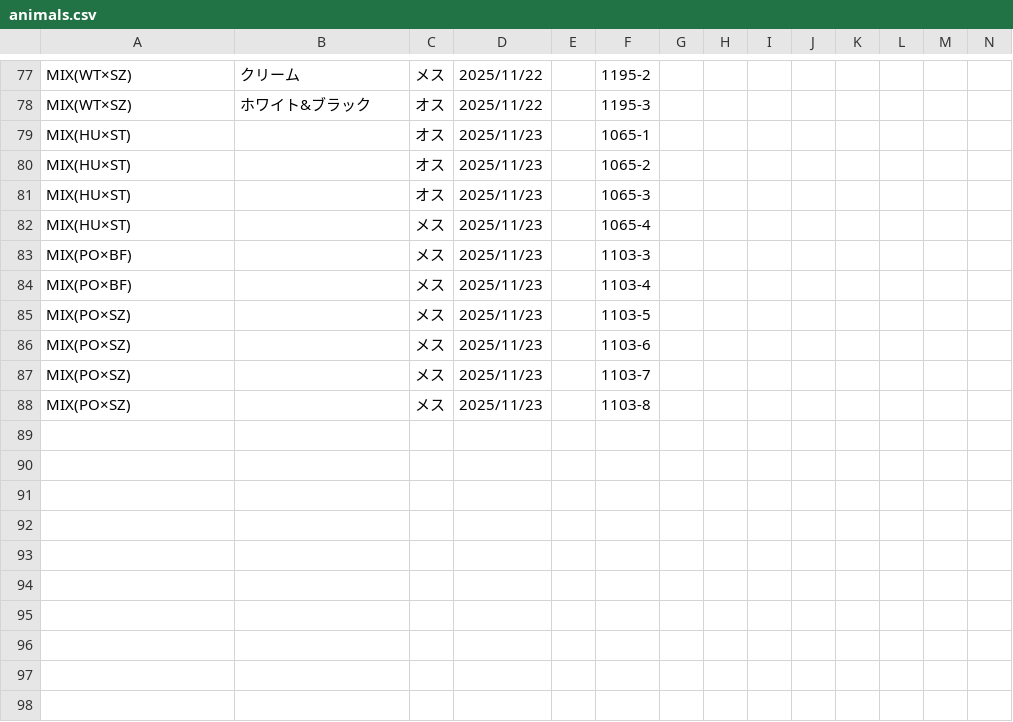
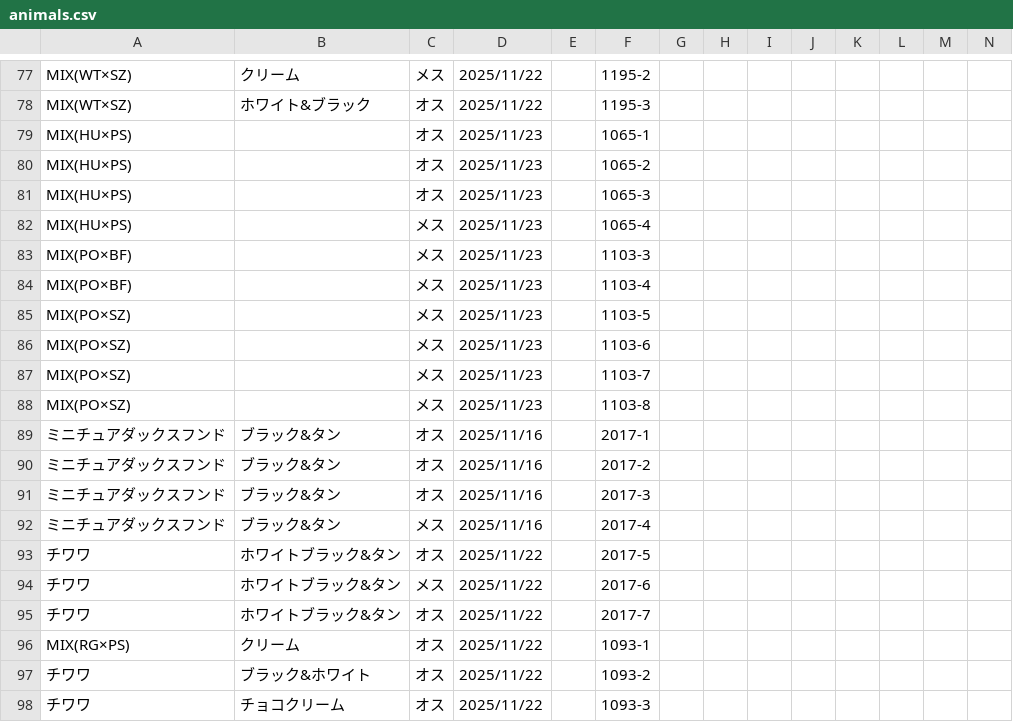
Before and after one commit to hkd-petpark/auction-catalog, a CSV file: animals.csv, drawn as a sheet; only a part is shown, gaps mark what is left out; rows hold the shown columns only; the diff names each change by its address in the sheet, - before the commit and + after, or states it on an @@ line.

Commit message:
Update animals.csv

```diff
--- a/animals.csv
+++ b/animals.csv
-A79:A82: MIX(HU×ST)
+A79:A82: MIX(HU×PS)
+row 89: ミニチュアダックスフンド | ブラック&タン | オス | 2025/11/16 |  | 2017-1
+row 90: ミニチュアダックスフンド | ブラック&タン | オス | 2025/11/16 |  | 2017-2
+row 91: ミニチュアダックスフンド | ブラック&タン | オス | 2025/11/16 |  | 2017-3
+row 92: ミニチュアダックスフンド | ブラック&タン | メス | 2025/11/16 |  | 2017-4
+row 93: チワワ | ホワイトブラック&タン | オス | 2025/11/22 |  | 2017-5
+row 94: チワワ | ホワイトブラック&タン | メス | 2025/11/22 |  | 2017-6
+row 95: チワワ | ホワイトブラック&タン | オス | 2025/11/22 |  | 2017-7
+row 96: MIX(RG×PS) | クリーム | オス | 2025/11/22 |  | 1093-1
+row 97: チワワ | ブラック&ホワイト | オス | 2025/11/22 |  | 1093-2
+row 98: チワワ | チョコクリーム | オス | 2025/11/22 |  | 1093-3
```
